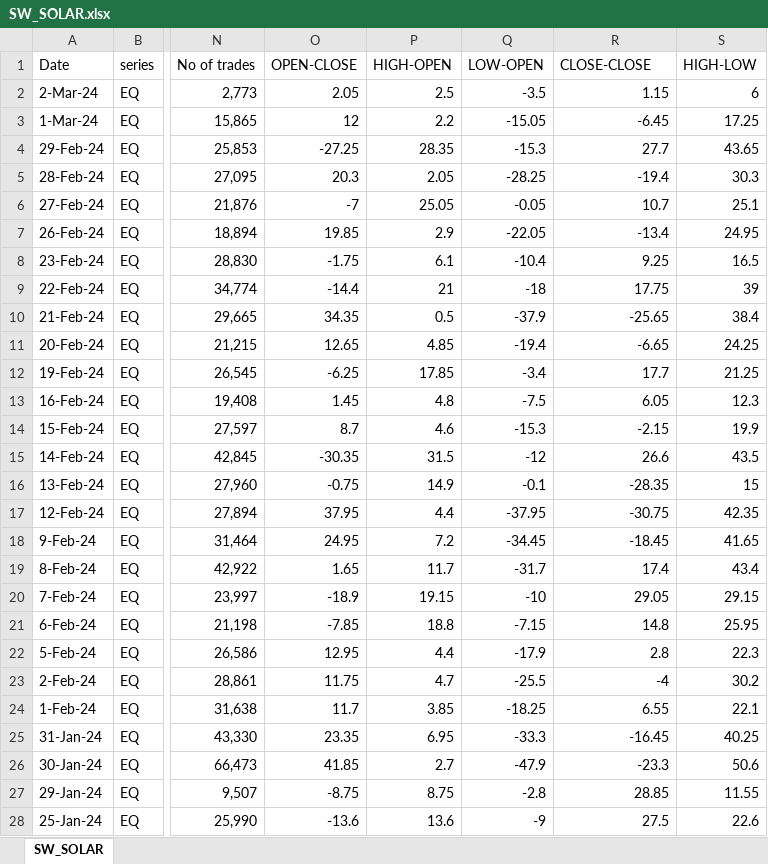
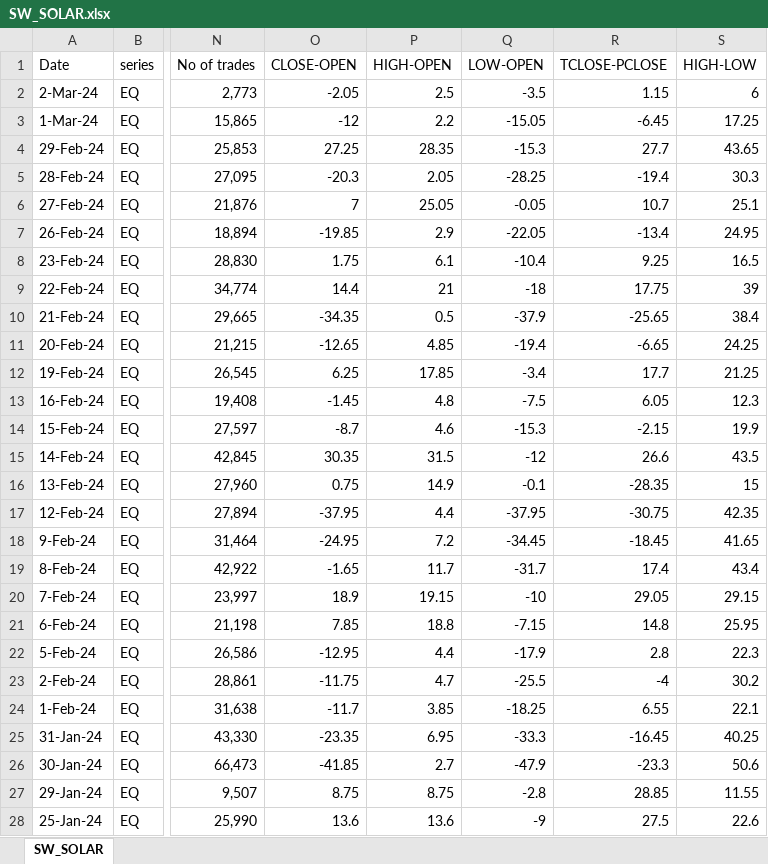
Before and after one commit to Vinodhr314/stock_market, an Excel workbook: Historical data/SW_SOLAR.xlsx, sheet SW_SOLAR, drawn as a sheet; only a part is shown, gaps mark what is left out; values as stored, in another font and other column widths than the file's, no cell formats; the diff covers the shown part only; the diff names each change by its address in the sheet, - before the commit and + after, or states it on an @@ line.

```diff
--- a/Historical data/SW_SOLAR.xlsx (sheet SW_SOLAR)
+++ b/Historical data/SW_SOLAR.xlsx (sheet SW_SOLAR)
-O1: OPEN-CLOSE
+O1: CLOSE-OPEN
-R1: CLOSE-CLOSE
+R1: TCLOSE-PCLOSE
-O2 (CLOSE-OPEN): 2.05
+O2 (CLOSE-OPEN): -2.05
-O3 (CLOSE-OPEN): 12
+O3 (CLOSE-OPEN): -12
-O4 (CLOSE-OPEN): -27.25
+O4 (CLOSE-OPEN): 27.25
-O5 (CLOSE-OPEN): 20.3
+O5 (CLOSE-OPEN): -20.3
-O6 (CLOSE-OPEN): -7
+O6 (CLOSE-OPEN): 7
-O7 (CLOSE-OPEN): 19.85
+O7 (CLOSE-OPEN): -19.85
-O8 (CLOSE-OPEN): -1.75
+O8 (CLOSE-OPEN): 1.75
-O9 (CLOSE-OPEN): -14.4
+O9 (CLOSE-OPEN): 14.4
-O10 (CLOSE-OPEN): 34.35
+O10 (CLOSE-OPEN): -34.35
-O11 (CLOSE-OPEN): 12.65
+O11 (CLOSE-OPEN): -12.65
-O12 (CLOSE-OPEN): -6.25
+O12 (CLOSE-OPEN): 6.25
-O13 (CLOSE-OPEN): 1.45
+O13 (CLOSE-OPEN): -1.45
-O14 (CLOSE-OPEN): 8.7
+O14 (CLOSE-OPEN): -8.7
-O15 (CLOSE-OPEN): -30.35
+O15 (CLOSE-OPEN): 30.35
-O16 (CLOSE-OPEN): -0.75
+O16 (CLOSE-OPEN): 0.75
-O17 (CLOSE-OPEN): 37.95
+O17 (CLOSE-OPEN): -37.95
-O18 (CLOSE-OPEN): 24.95
+O18 (CLOSE-OPEN): -24.95
-O19 (CLOSE-OPEN): 1.65
+O19 (CLOSE-OPEN): -1.65
-O20 (CLOSE-OPEN): -18.9
+O20 (CLOSE-OPEN): 18.9
-O21 (CLOSE-OPEN): -7.85
+O21 (CLOSE-OPEN): 7.85
-O22 (CLOSE-OPEN): 12.95
+O22 (CLOSE-OPEN): -12.95
-O23 (CLOSE-OPEN): 11.75
+O23 (CLOSE-OPEN): -11.75
-O24 (CLOSE-OPEN): 11.7
+O24 (CLOSE-OPEN): -11.7
-O25 (CLOSE-OPEN): 23.35
+O25 (CLOSE-OPEN): -23.35
-O26 (CLOSE-OPEN): 41.85
+O26 (CLOSE-OPEN): -41.85
-O27 (CLOSE-OPEN): -8.75
+O27 (CLOSE-OPEN): 8.75
-O28 (CLOSE-OPEN): -13.6
+O28 (CLOSE-OPEN): 13.6
```
Also changed, not shown: 52 edited cells elsewhere in this sheet, cell formats, Historical data/IND_HOTEL.xlsx, Historical data/M&M.xlsx, 4 other files.
